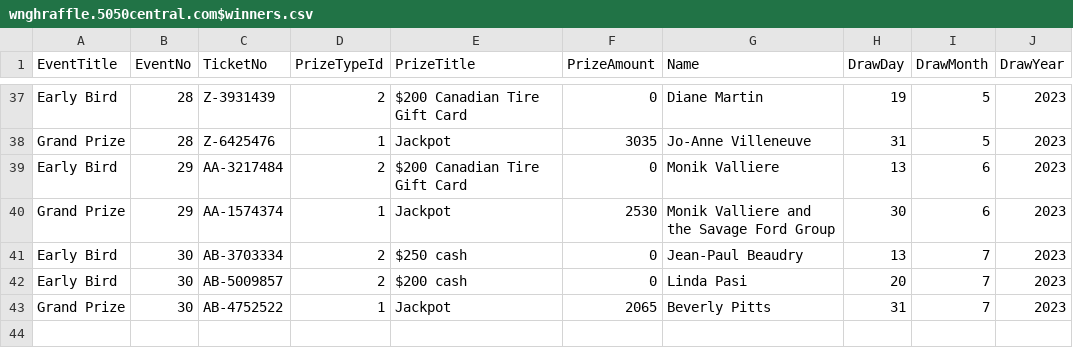
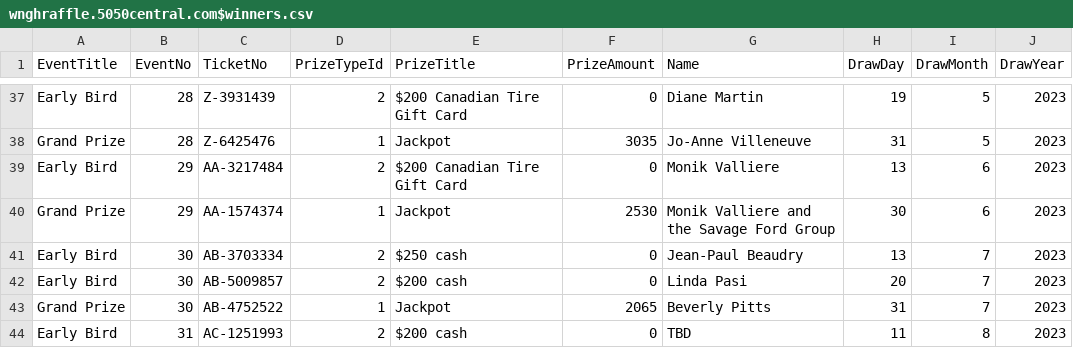
Before and after one commit to AscendFS/winners-list, a CSV file: wnghraffle.5050central.com$winners.csv, drawn as a sheet; only a part is shown, gaps mark what is left out.

Commit message:
WNGH-Aug11-EB

```diff
--- a/wnghraffle.5050central.com$winners.csv
+++ b/wnghraffle.5050central.com$winners.csv
@@ -43 +43,2 @@ Early Bird,30,AB-5009857,2,$200 cash,0,Linda Pasi,20,7,2023
 Grand Prize,30,AB-4752522,1,Jackpot,2065,Beverly Pitts,31,7,2023
+Early Bird,31,AC-1251993,2,$200 cash,0,TBD,11,8,2023
```
